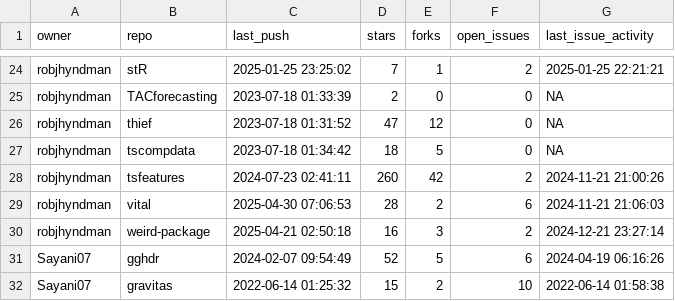
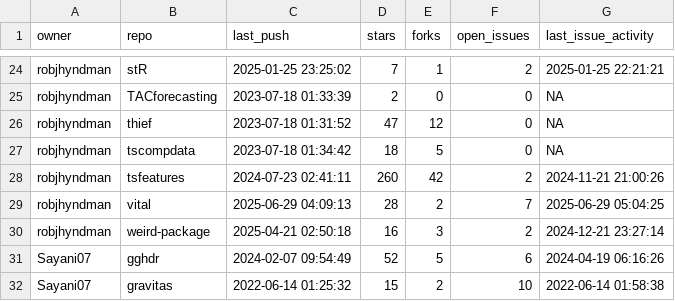
Before and after one commit to robjhyndman/gh-dashboard, a CSV file: current_week.csv, drawn as a sheet; only a part is shown, gaps mark what is left out.

```diff
--- a/current_week.csv
+++ b/current_week.csv
@@ -28,3 +28,3 @@
 "robjhyndman","tsfeatures",2024-07-23 02:41:11,260,42,2,2024-11-21 21:00:26
-"robjhyndman","vital",2025-04-30 07:06:53,28,2,6,2024-11-21 21:06:03
+"robjhyndman","vital",2025-06-29 04:09:13,28,2,7,2025-06-29 05:04:25
 "robjhyndman","weird-package",2025-04-21 02:50:18,16,3,2,2024-12-21 23:27:14
```
